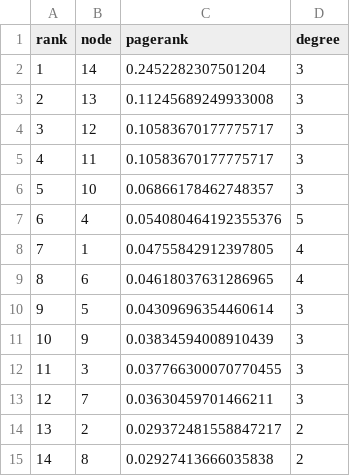
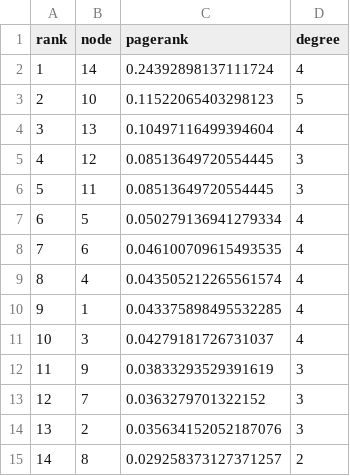
Before and after one commit to mavroul1s/ir-assignment-2026, a CSV file: results/tables/p1a_pagerank.csv, drawn as a sheet.

Commit message:
Update report and results for ECE328: Adjusted page ranks, modified figures, and corrected table entries for Part 1A analysis.

```diff
--- a/results/tables/p1a_pagerank.csv
+++ b/results/tables/p1a_pagerank.csv
@@ -1,15 +1,15 @@
 rank,node,pagerank,degree
-1,14,0.2452282307501204,3
-2,13,0.11245689249933008,3
-3,12,0.10583670177775717,3
-4,11,0.10583670177775717,3
-5,10,0.06866178462748357,3
-6,4,0.054080464192355376,5
-7,1,0.04755842912397805,4
-8,6,0.04618037631286965,4
-9,5,0.04309696354460614,3
-10,9,0.03834594008910439,3
-11,3,0.037766300070770455,3
-12,7,0.03630459701466211,3
-13,2,0.029372481558847217,2
-14,8,0.02927413666035838,2
+1,14,0.24392898137111724,4
+2,10,0.11522065403298123,5
+3,13,0.10497116499394604,4
+4,12,0.08513649720554445,3
+5,11,0.08513649720554445,3
+6,5,0.050279136941279334,4
+7,6,0.046100709615493535,4
+8,4,0.043505212265561574,4
+9,1,0.043375898495532285,4
+10,3,0.04279181726731037,4
+11,9,0.03833293529391619,3
+12,7,0.0363279701322152,3
+13,2,0.035634152052187076,3
+14,8,0.029258373127371257,2
```
Also changed, not shown: 6 other files.
